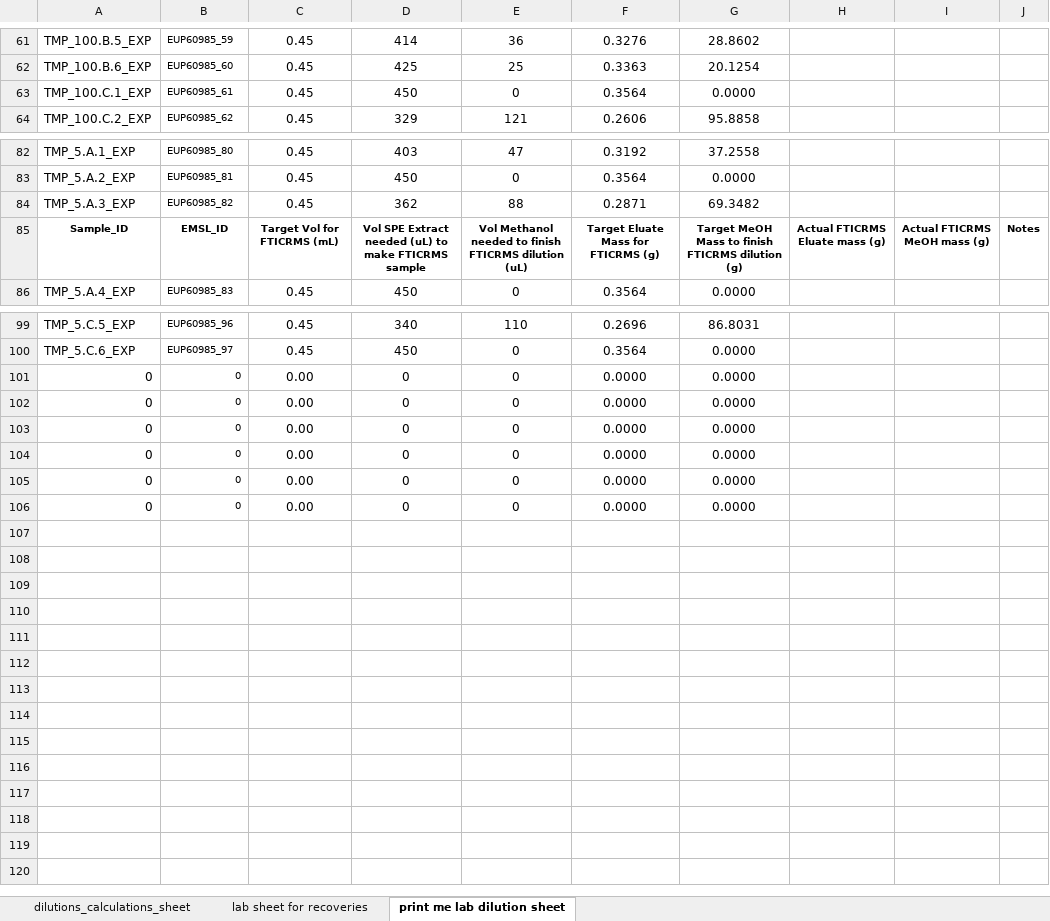
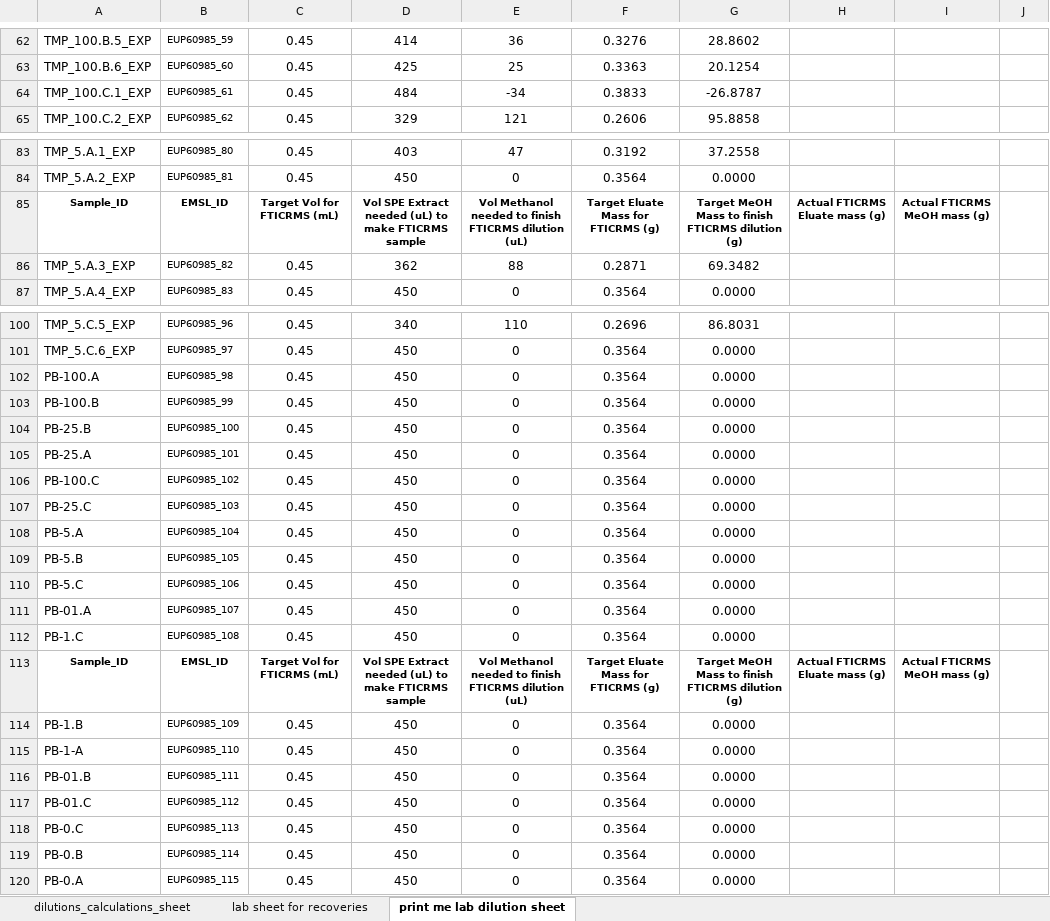
Before and after one commit to COMPASS-DOE/tempest_ionic_strength, an Excel workbook: SPE/FTICRMS SPE dilutions template_filled_out AMP.xlsx, sheet print me lab dilution sheet, drawn as a sheet; only a part is shown, gaps mark what is left out; values as stored, in another font and other column widths than the file's, no borders; removed rows and columns are numbered as before the commit, all else as after; the diff covers the shown part only; the diff names each change by its address in the sheet, - before the commit and + after, or states it on an @@ line.

Commit message:
updating dilutions

```diff
--- a/SPE/FTICRMS SPE dilutions template_filled_out AMP.xlsx (sheet print me lab dilution sheet)
+++ b/SPE/FTICRMS SPE dilutions template_filled_out AMP.xlsx (sheet print me lab dilution sheet)
-D64: 450
+D64: 484
-E64: 0
+E64: -34
-F64: 0.3564
+F64: 0.3833
-G64: 0.0000
+G64: -26.8787
+row 85: Sample_ID | EMSL_ID | Target Vol for FTICRMS (mL) | Vol SPE Extract needed (uL) to make FTICRMS sample | Vol Methanol needed to finish FTICRMS dilution (uL) | Target Eluate Mass for FTICRMS (g) | Target MeOH Mass to finish FTICRMS dilution (g) | Actual FTICRMS Eluate mass (g) | Actual FTICRMS MeOH mass (g)
-row 85: Sample_ID | EMSL_ID | Target Vol for FTICRMS (mL) | Vol SPE Extract needed (uL) to make FTICRMS sample | Vol Methanol needed to finish FTICRMS dilution (uL) | Target Eluate Mass for FTICRMS (g) | Target MeOH Mass to finish FTICRMS dilution (g) | Actual FTICRMS Eluate mass (g) | Actual FTICRMS MeOH mass (g) | Notes
-row 101: 0 | 0 | 0.00 | 0 | 0 | 0.0000 | 0.0000
-row 102: 0 | 0 | 0.00 | 0 | 0 | 0.0000 | 0.0000
-row 103: 0 | 0 | 0.00 | 0 | 0 | 0.0000 | 0.0000
-row 104: 0 | 0 | 0.00 | 0 | 0 | 0.0000 | 0.0000
-row 105: 0 | 0 | 0.00 | 0 | 0 | 0.0000 | 0.0000
-row 106: 0 | 0 | 0.00 | 0 | 0 | 0.0000 | 0.0000
+row 102: PB-100.A | EUP60985_98 | 0.45 | 450 | 0 | 0.3564 | 0.0000
+row 103: PB-100.B | EUP60985_99 | 0.45 | 450 | 0 | 0.3564 | 0.0000
+row 104: PB-25.B | EUP60985_100 | 0.45 | 450 | 0 | 0.3564 | 0.0000
+row 105: PB-25.A | EUP60985_101 | 0.45 | 450 | 0 | 0.3564 | 0.0000
+row 106: PB-100.C | EUP60985_102 | 0.45 | 450 | 0 | 0.3564 | 0.0000
+row 107: PB-25.C | EUP60985_103 | 0.45 | 450 | 0 | 0.3564 | 0.0000
+row 108: PB-5.A | EUP60985_104 | 0.45 | 450 | 0 | 0.3564 | 0.0000
+row 109: PB-5.B | EUP60985_105 | 0.45 | 450 | 0 | 0.3564 | 0.0000
+row 110: PB-5.C | EUP60985_106 | 0.45 | 450 | 0 | 0.3564 | 0.0000
+row 111: PB-01.A | EUP60985_107 | 0.45 | 450 | 0 | 0.3564 | 0.0000
+row 112: PB-1.C | EUP60985_108 | 0.45 | 450 | 0 | 0.3564 | 0.0000
+row 113: Sample_ID | EMSL_ID | Target Vol for FTICRMS (mL) | Vol SPE Extract needed (uL) to make FTICRMS sample | Vol Methanol needed to finish FTICRMS dilution (uL) | Target Eluate Mass for FTICRMS (g) | Target MeOH Mass to finish FTICRMS dilution (g) | Actual FTICRMS Eluate mass (g) | Actual FTICRMS MeOH mass (g)
+row 114: PB-1.B | EUP60985_109 | 0.45 | 450 | 0 | 0.3564 | 0.0000
+row 115: PB-1-A | EUP60985_110 | 0.45 | 450 | 0 | 0.3564 | 0.0000
+row 116: PB-01.B | EUP60985_111 | 0.45 | 450 | 0 | 0.3564 | 0.0000
+row 117: PB-01.C | EUP60985_112 | 0.45 | 450 | 0 | 0.3564 | 0.0000
+row 118: PB-0.C | EUP60985_113 | 0.45 | 450 | 0 | 0.3564 | 0.0000
+row 119: PB-0.B | EUP60985_114 | 0.45 | 450 | 0 | 0.3564 | 0.0000
+row 120: PB-0.A | EUP60985_115 | 0.45 | 450 | 0 | 0.3564 | 0.0000
```
Also changed, not shown: 2 added rows, 1 removed row and 7 edited cells elsewhere in this sheet, sheet dilutions_calculations_sheet, formulas that keep their value, 4 other files.
